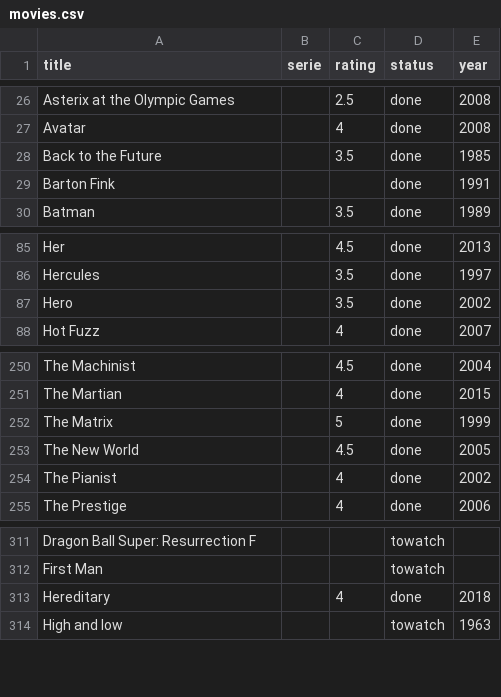
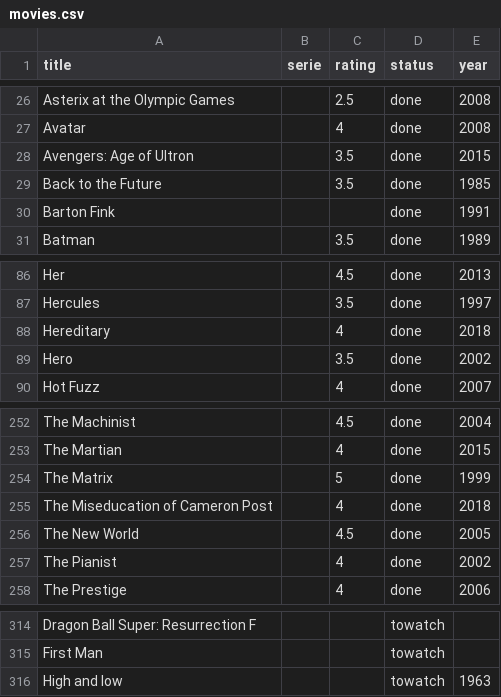
Before and after one commit to alexDarcy/blog, a CSV file: mng-data/movies.csv, drawn as a sheet; only a part is shown, gaps mark what is left out.

```diff
--- a/mng-data/movies.csv
+++ b/mng-data/movies.csv
@@ -27,2 +27,3 @@ Asterix at the Olympic Games,,2.5,done,2008
 Avatar,,4,done,2008
+Avengers: Age of Ultron,,3.5,done,2015
 Back to the Future,,3.5,done,1985
@@ -86,2 +87,3 @@ Her,,4.5,done,2013
 Hercules,,3.5,done,1997
+Hereditary,,4,done,2018
 Hero,,3.5,done,2002
@@ -252,2 +254,3 @@ The Martian,,4,done,2015
 The Matrix,,5,done,1999
+The Miseducation of Cameron Post,,4,done,2018
 The New World,,4.5,done,2005
@@ -312,3 +315,2 @@ Dragon Ball Super: Resurrection F,,,towatch,
 First Man,,,towatch,
-Hereditary,,4,done,2018
 High and low,,,towatch,1963
```
Also changed, not shown: 4 other files.
